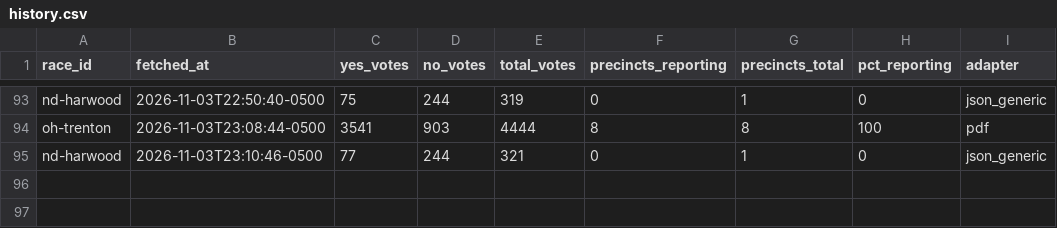
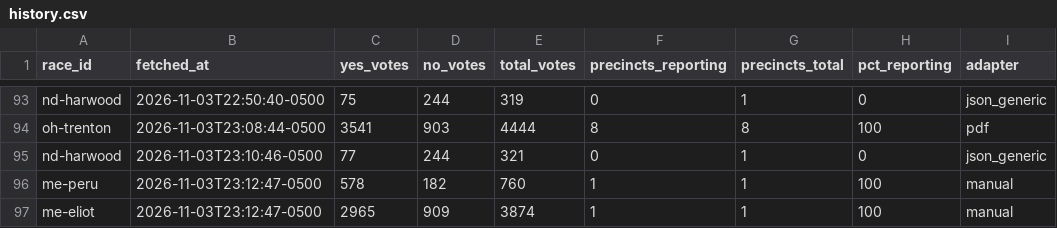
Before and after one commit to alexlundry/data_center_ballot_tracker, a CSV file: data/history.csv, drawn as a sheet; only a part is shown, gaps mark what is left out; the diff names each change by its address in the sheet, - before the commit and + after, or states it on an @@ line.

```diff
--- a/data/history.csv
+++ b/data/history.csv
+row 96: me-peru | 2026-11-03T23:12:47-0500 | 578 | 182 | 760 | 1 | 1 | 100 | manual
+row 97: me-eliot | 2026-11-03T23:12:47-0500 | 2965 | 909 | 3874 | 1 | 1 | 100 | manual
```
Also changed, not shown: site/data/results.csv, 1 other file.
